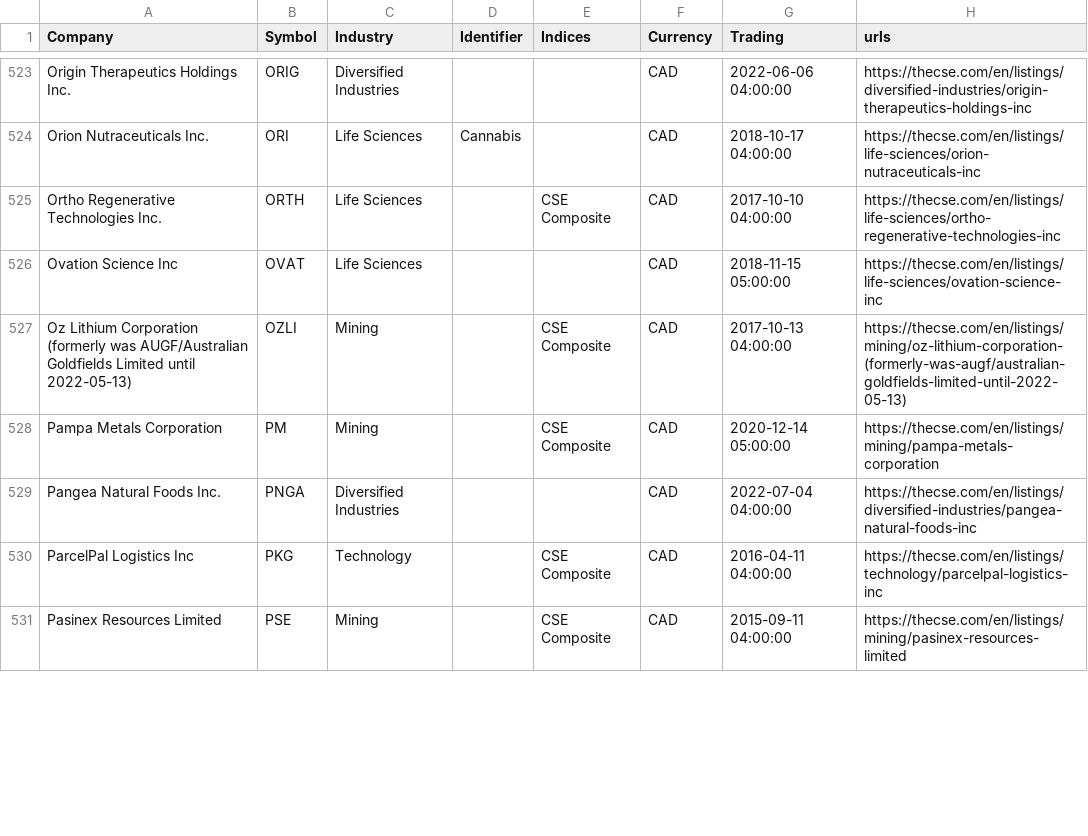
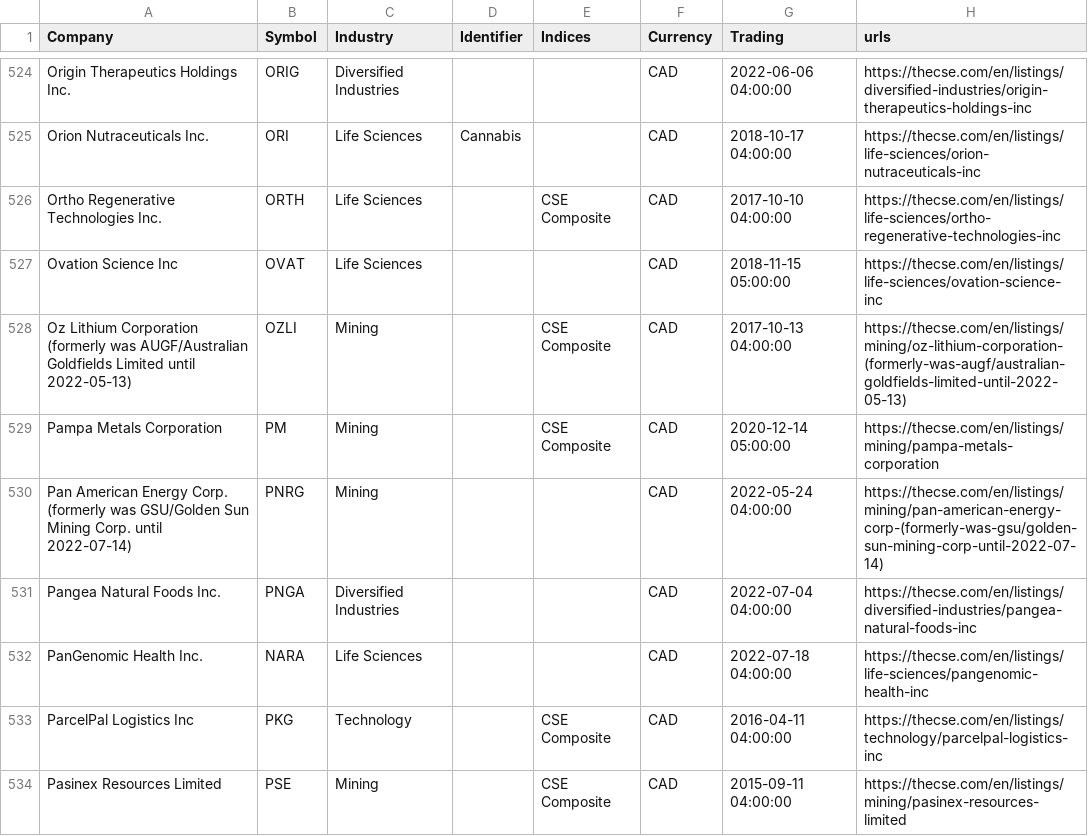
Before and after one commit to FriendlyUser/cad_tickers_list, a CSV file: static/latest/cse.csv, drawn as a sheet; only a part is shown, gaps mark what is left out; the diff covers the shown part only; the diff names each change by its address in the sheet, - before the commit and + after, or states it on an @@ line.

```diff
--- a/static/latest/cse.csv
+++ b/static/latest/cse.csv
+row 530: Pan American Energy Corp. (formerly was GSU/Golden Sun Mining Corp. until 2022-07-14) | PNRG | Mining |  |  | CAD | 2022-05-24 04:00:00 | https://thecse.com/en/listings/mining/pan-american-energy-corp-(formerly-was-gsu/golden-sun-mining-corp-until-2022-07-14)
+row 532: PanGenomic Health Inc. | NARA | Life Sciences |  |  | CAD | 2022-07-18 04:00:00 | https://thecse.com/en/listings/life-sciences/pangenomic-health-inc
```
Also changed, not shown: 3 added rows, 5 removed rows and 10 edited cells elsewhere in this file.
